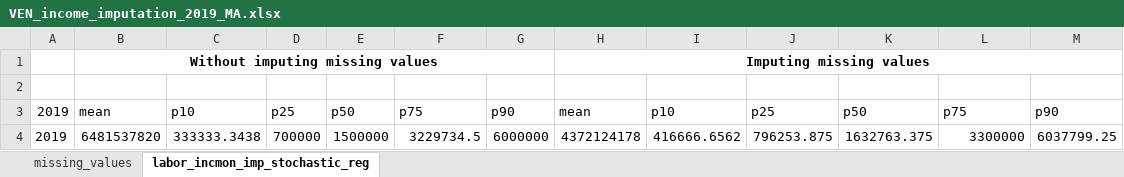
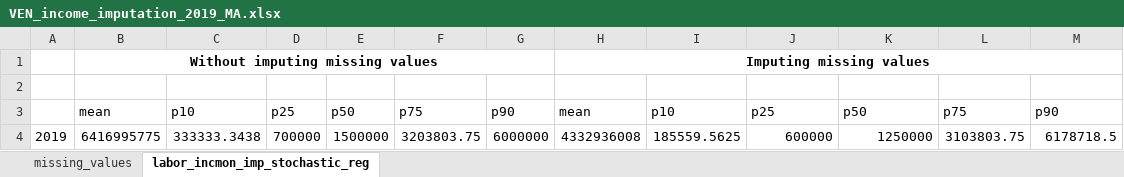
Before and after one commit to gdcaruso/VEN, an Excel workbook: data_management/management/4. income imputation/output/VEN_income_imputation_2019_MA.xlsx, sheet labor_incmon_imp_stochastic_reg, drawn as a sheet; values as stored, in another font and other column widths than the file's, no borders; charts and pictures not drawn; removed rows and columns are numbered as before the commit, all else as after; the diff names each change by its address in the sheet, - before the commit and + after, or states it on an @@ line.

Commit message:
Imputed mon labor inc. + corrections ENCOVI2019

```diff
--- a/data_management/management/4. income imputation/output/VEN_income_imputation_2019_MA.xlsx (sheet labor_incmon_imp_stochastic_reg)
+++ b/data_management/management/4. income imputation/output/VEN_income_imputation_2019_MA.xlsx (sheet labor_incmon_imp_stochastic_reg)
-A3: 2019
+A3: (empty)
-row 4: 2019 | 6481537820 | 333333.3438 | 700000 | 1500000 | 3229734.5 | 6000000 | 4372124178 | 416666.6562 | 796253.875 | 1632763.375 | 3300000 | 6037799.25
+row 4: 2019 | 6416995775 | 333333.3438 | 700000 | 1500000 | 3203803.75 | 6000000 | 4332936008 | 185559.5625 | 600000 | 1250000 | 3103803.75 | 6178718.5
```
Also changed, not shown: sheet missing_values, charts or pictures, 9 other files.
